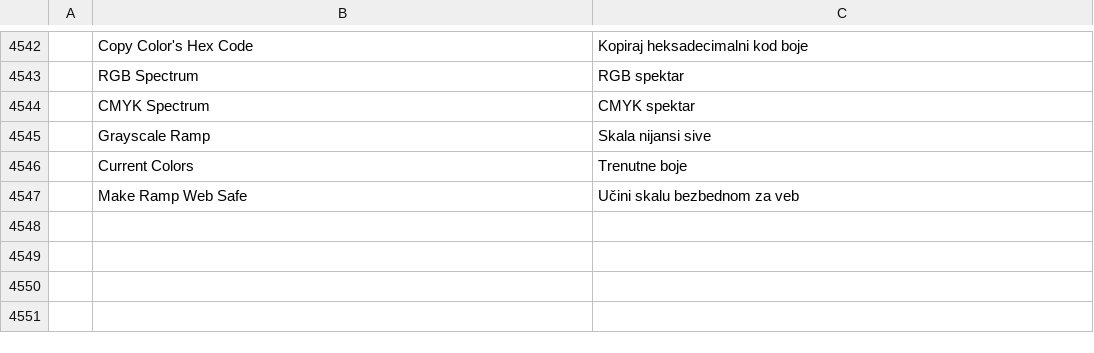
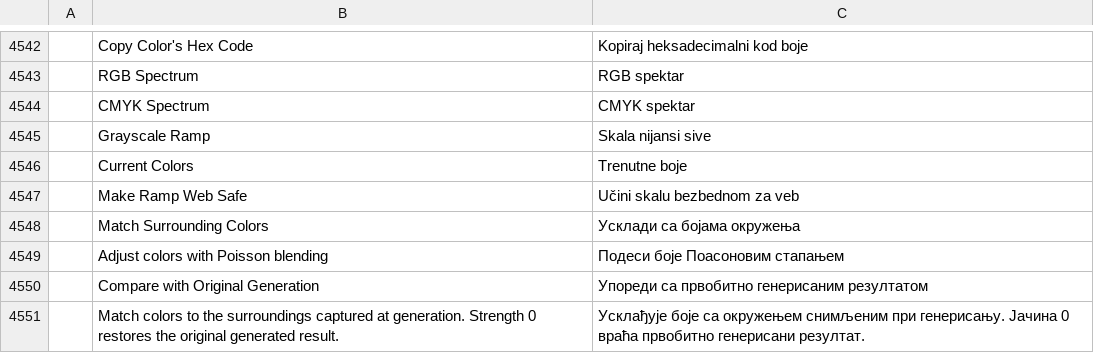
Before and after one commit to david419kr/photocraft-qwen-edit, a TSV file: crates/ui-egui/src/i18n/sr.tsv, drawn as a sheet; only a part is shown, gaps mark what is left out; the diff names each change by its address in the sheet, - before the commit and + after, or states it on an @@ line.

```diff
--- a/crates/ui-egui/src/i18n/sr.tsv
+++ b/crates/ui-egui/src/i18n/sr.tsv
+row 4548:  | Match Surrounding Colors | Усклади са бојама окружења
+row 4549:  | Adjust colors with Poisson blending | Подеси боје Поасоновим стапањем
+row 4550:  | Compare with Original Generation | Упореди са првобитно генерисаним резултатом
+row 4551:  | Match colors to the surroundings captured at generation. Strength 0 restores the original generated result. | Усклађује боје са окружењем снимљеним при генерисању. Јачина 0 враћа првобитно генерисани резултат.
```
Also changed, not shown: crates/ui-egui/src/i18n/el.tsv, crates/ui-egui/src/i18n/fr.tsv, 42 other files.
